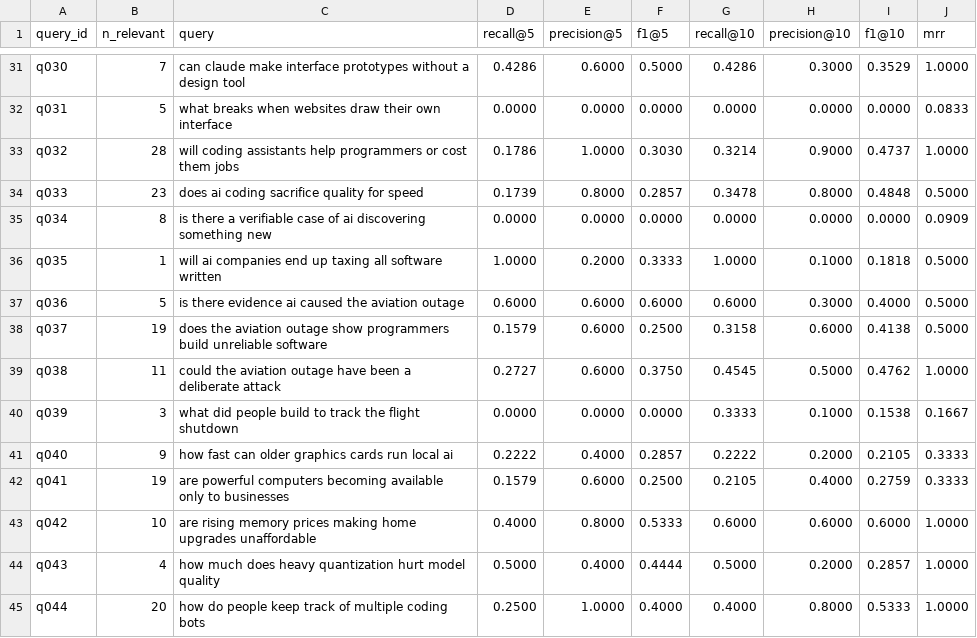
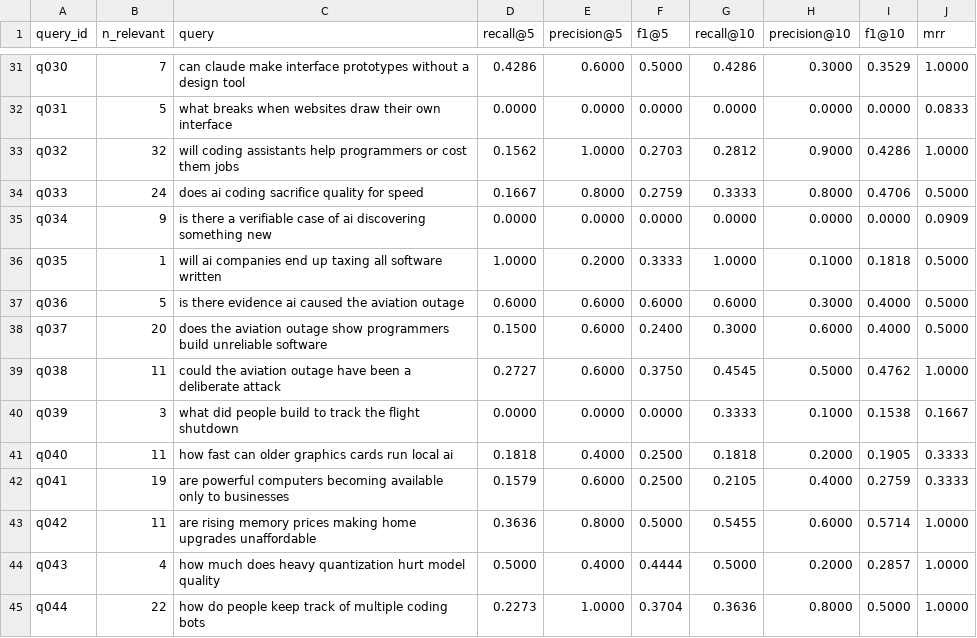
Before and after one commit to re6us/llm-evals-practice, a CSV file: data/runs/arctic_m_per_query.csv, drawn as a sheet; only a part is shown, gaps mark what is left out; the diff covers the shown part only.

```diff
--- a/data/runs/arctic_m_per_query.csv
+++ b/data/runs/arctic_m_per_query.csv
@@ -32,14 +32,14 @@ q030,7,can claude make interface prototypes without a design tool,0.4286,0.6000,
 q031,5,what breaks when websites draw their own interface,0.0000,0.0000,0.0000,0.0000,0.0000,0.0000,0.0833
-q032,28,will coding assistants help programmers or cost them jobs,0.1786,1.0000,0.3030,0.3214,0.9000,0.4737,1.0000
-q033,23,does ai coding sacrifice quality for speed,0.1739,0.8000,0.2857,0.3478,0.8000,0.4848,0.5000
-q034,8,is there a verifiable case of ai discovering something new,0.0000,0.0000,0.0000,0.0000,0.0000,0.0000,0.0909
+q032,32,will coding assistants help programmers or cost them jobs,0.1562,1.0000,0.2703,0.2812,0.9000,0.4286,1.0000
+q033,24,does ai coding sacrifice quality for speed,0.1667,0.8000,0.2759,0.3333,0.8000,0.4706,0.5000
+q034,9,is there a verifiable case of ai discovering something new,0.0000,0.0000,0.0000,0.0000,0.0000,0.0000,0.0909
 q035,1,will ai companies end up taxing all software written,1.0000,0.2000,0.3333,1.0000,0.1000,0.1818,0.5000
 q036,5,is there evidence ai caused the aviation outage,0.6000,0.6000,0.6000,0.6000,0.3000,0.4000,0.5000
-q037,19,does the aviation outage show programmers build unreliable software,0.1579,0.6000,0.2500,0.3158,0.6000,0.4138,0.5000
+q037,20,does the aviation outage show programmers build unreliable software,0.1500,0.6000,0.2400,0.3000,0.6000,0.4000,0.5000
 q038,11,could the aviation outage have been a deliberate attack,0.2727,0.6000,0.3750,0.4545,0.5000,0.4762,1.0000
 q039,3,what did people build to track the flight shutdown,0.0000,0.0000,0.0000,0.3333,0.1000,0.1538,0.1667
-q040,9,how fast can older graphics cards run local ai,0.2222,0.4000,0.2857,0.2222,0.2000,0.2105,0.3333
+q040,11,how fast can older graphics cards run local ai,0.1818,0.4000,0.2500,0.1818,0.2000,0.1905,0.3333
 q041,19,are powerful computers becoming available only to businesses,0.1579,0.6000,0.2500,0.2105,0.4000,0.2759,0.3333
-q042,10,are rising memory prices making home upgrades unaffordable,0.4000,0.8000,0.5333,0.6000,0.6000,0.6000,1.0000
+q042,11,are rising memory prices making home upgrades unaffordable,0.3636,0.8000,0.5000,0.5455,0.6000,0.5714,1.0000
 q043,4,how much does heavy quantization hurt model quality,0.5000,0.4000,0.4444,0.5000,0.2000,0.2857,1.0000
-q044,20,how do people keep track of multiple coding bots,0.2500,1.0000,0.4000,0.4000,0.8000,0.5333,1.0000
+q044,22,how do people keep track of multiple coding bots,0.2273,1.0000,0.3704,0.3636,0.8000,0.5000,1.0000
```
Also changed, not shown: 55 edited cells elsewhere in this file, data/runs/arctic_bm25_per_query.csv, data/runs/baseline_per_query.csv, 13 other files.
